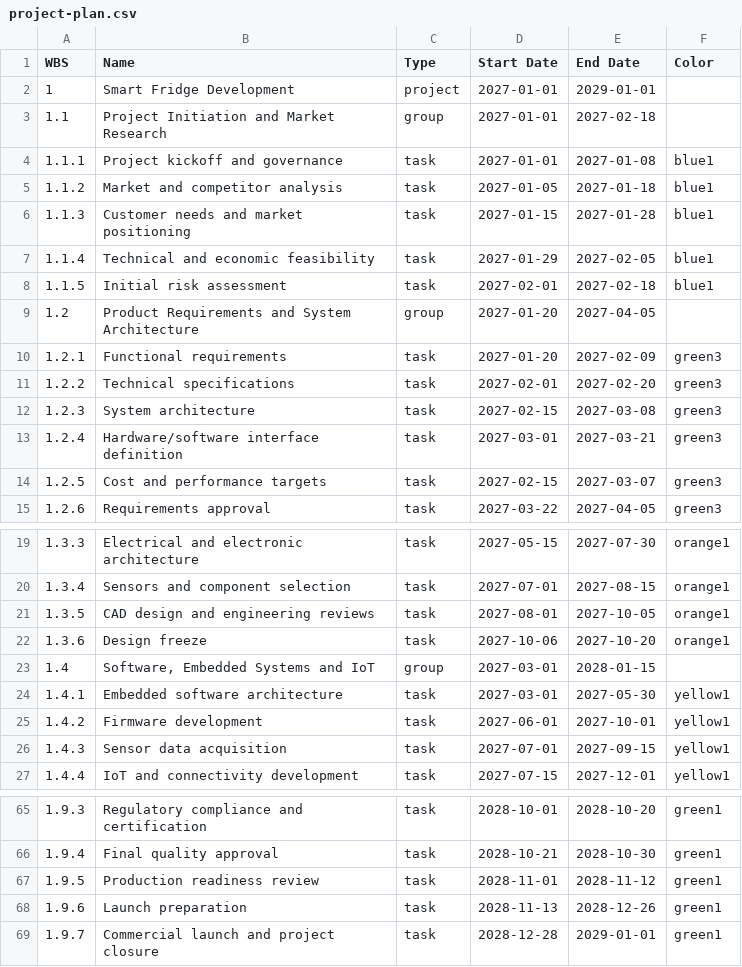
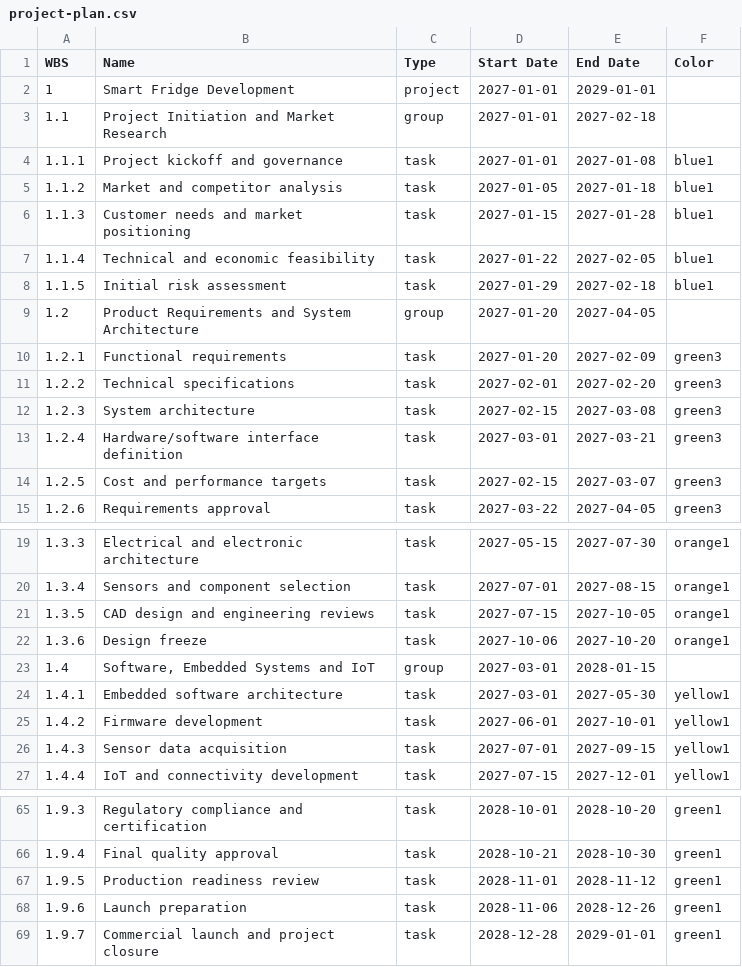
Before and after one commit to Ryme-YACOUBI/smart-fridge-gantt, a CSV file: project-plan.csv, drawn as a sheet; only a part is shown, gaps mark what is left out; the diff covers the shown part only.

Commit message:
Update task dates in project plan
Adjusted task dates for several project phases to improve scheduling accuracy.

```diff
--- a/project-plan.csv
+++ b/project-plan.csv
@@ -6,4 +6,4 @@ WBS,Name,Type,Start Date,End Date,Color
 1.1.3,Customer needs and market positioning,task,2027-01-15,2027-01-28,blue1
-1.1.4,Technical and economic feasibility,task,2027-01-29,2027-02-05,blue1
-1.1.5,Initial risk assessment,task,2027-02-01,2027-02-18,blue1
+1.1.4,Technical and economic feasibility,task,2027-01-22,2027-02-05,blue1
+1.1.5,Initial risk assessment,task,2027-01-29,2027-02-18,blue1
 1.2,Product Requirements and System Architecture,group,2027-01-20,2027-04-05,
@@ -20,3 +20,3 @@ WBS,Name,Type,Start Date,End Date,Color
 1.3.4,Sensors and component selection,task,2027-07-01,2027-08-15,orange1
-1.3.5,CAD design and engineering reviews,task,2027-08-01,2027-10-05,orange1
+1.3.5,CAD design and engineering reviews,task,2027-07-15,2027-10-05,orange1
 1.3.6,Design freeze,task,2027-10-06,2027-10-20,orange1
@@ -67,3 +67,3 @@ WBS,Name,Type,Start Date,End Date,Color
 1.9.5,Production readiness review,task,2028-11-01,2028-11-12,green1
-1.9.6,Launch preparation,task,2028-11-13,2028-12-26,green1
+1.9.6,Launch preparation,task,2028-11-06,2028-12-26,green1
 1.9.7,Commercial launch and project closure,task,2028-12-28,2029-01-01,green1
```
Also changed, not shown: 10 edited cells elsewhere in this file.
